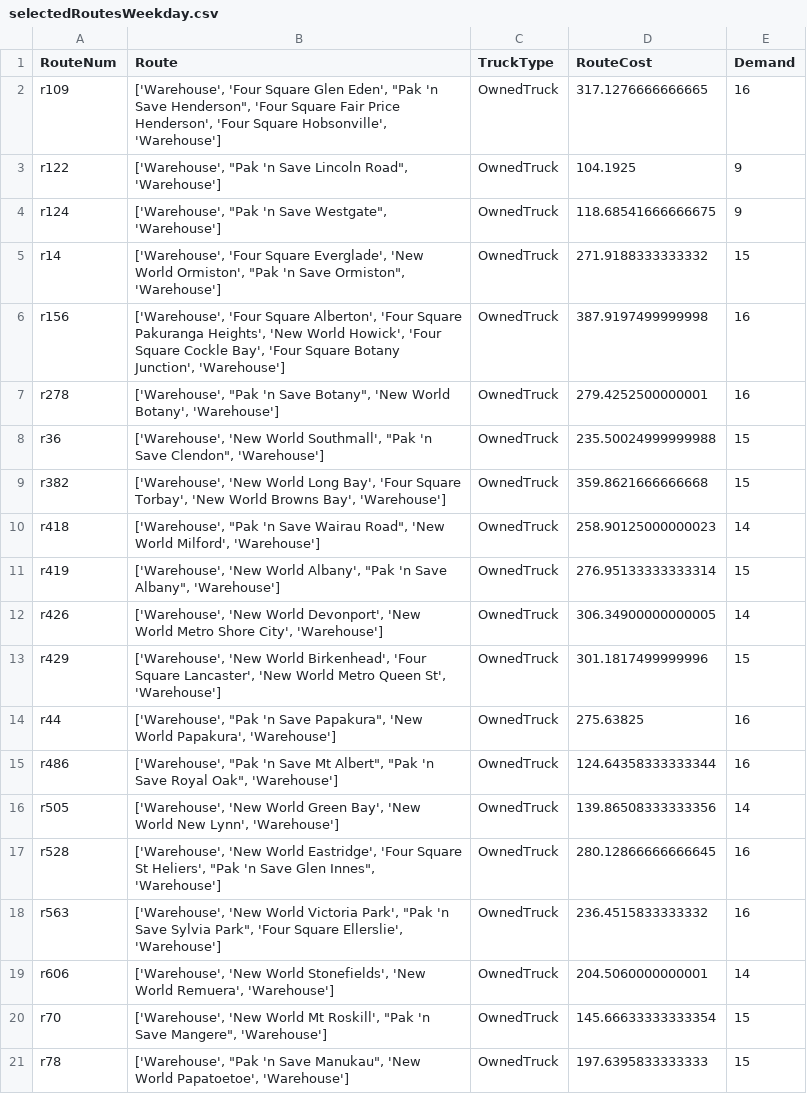
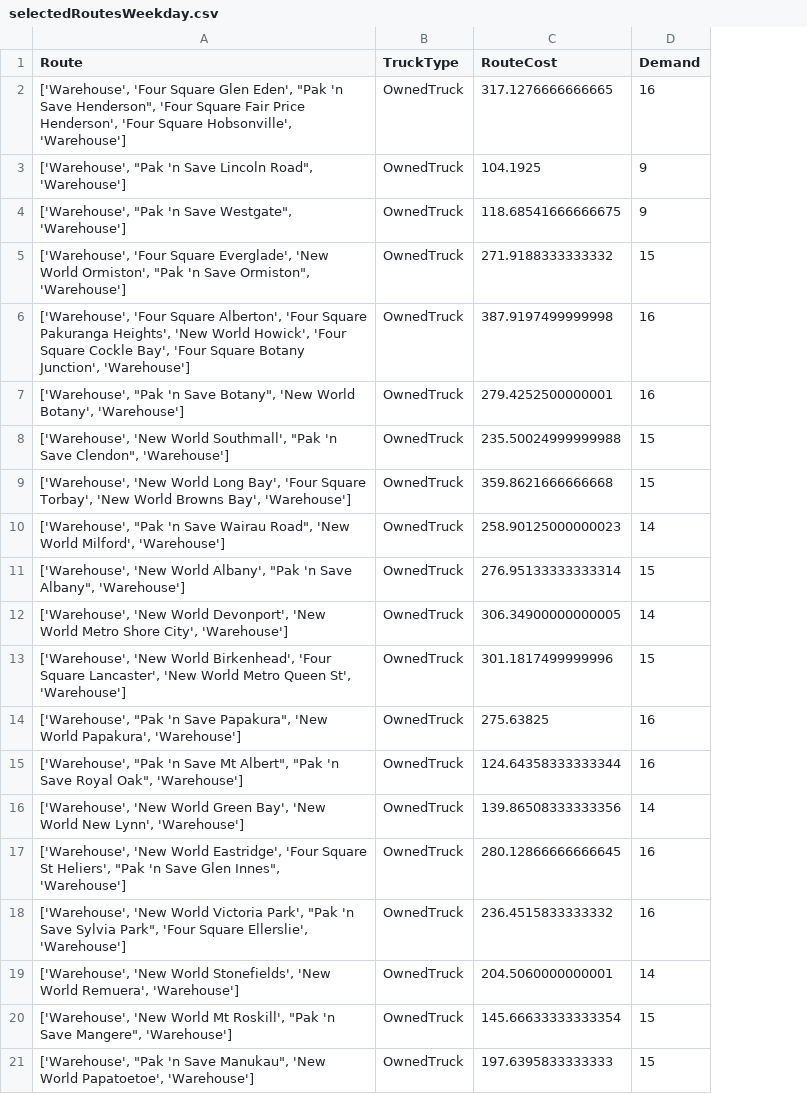
Before and after one commit to aguo921/engsci263-or-project, a CSV file: linear-program/output/selectedRoutesWeekday.csv, drawn as a sheet; the diff names each change by its address in the sheet, - before the commit and + after, or states it on an @@ line.

```diff
--- a/linear-program/output/selectedRoutesWeekday.csv
+++ b/linear-program/output/selectedRoutesWeekday.csv
-column A (RouteNum), rows 2-21: r109 | r122 | r124 | r14 | r156 | r278 | r36 | r382 | r418 | r419 | r426 | r429 | r44 | r486 | r505 | r528 | r563 | r606 | r70 | r78
```
Also changed, not shown: linear-program/output/selectedRoutesSaturday.csv, 4 other files.
